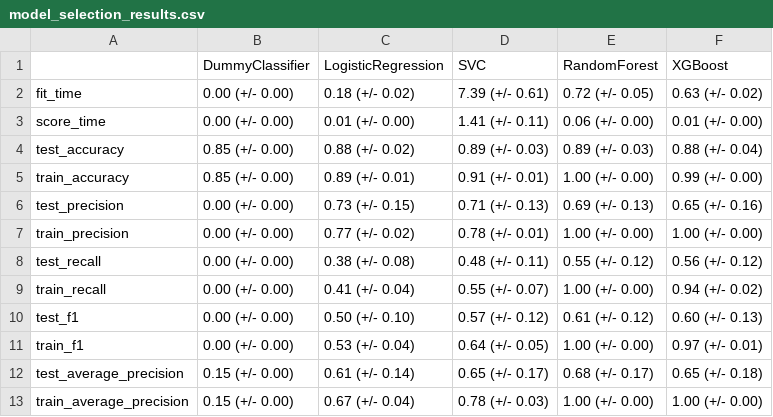
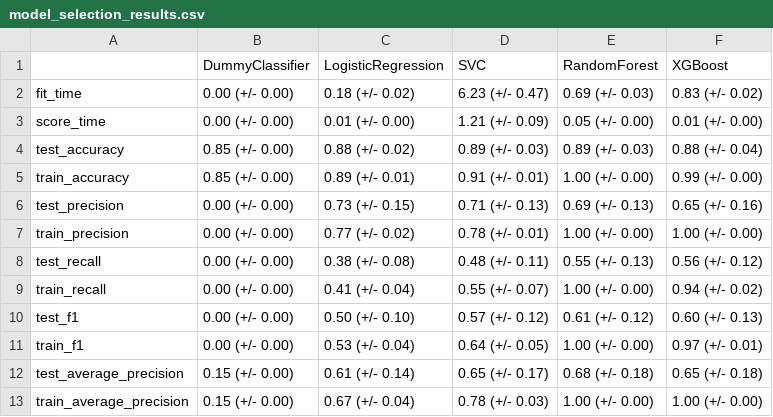
Before and after one commit to UBC-MDS/online-shoppers-purchasing-intention, a CSV file: results/model_selection_results.csv, drawn as a sheet.

```diff
--- a/results/model_selection_results.csv
+++ b/results/model_selection_results.csv
@@ -1,4 +1,4 @@
 ,DummyClassifier,LogisticRegression,SVC,RandomForest,XGBoost
-fit_time,0.00 (+/- 0.00),0.18 (+/- 0.02),7.39 (+/- 0.61),0.72 (+/- 0.05),0.63 (+/- 0.02)
-score_time,0.00 (+/- 0.00),0.01 (+/- 0.00),1.41 (+/- 0.11),0.06 (+/- 0.00),0.01 (+/- 0.00)
+fit_time,0.00 (+/- 0.00),0.18 (+/- 0.02),6.23 (+/- 0.47),0.69 (+/- 0.03),0.83 (+/- 0.02)
+score_time,0.00 (+/- 0.00),0.01 (+/- 0.00),1.21 (+/- 0.09),0.05 (+/- 0.00),0.01 (+/- 0.00)
 test_accuracy,0.85 (+/- 0.00),0.88 (+/- 0.02),0.89 (+/- 0.03),0.89 (+/- 0.03),0.88 (+/- 0.04)
@@ -7,3 +7,3 @@ test_precision,0.00 (+/- 0.00),0.73 (+/- 0.15),0.71 (+/- 0.13),0.69 (+/- 0.13),0
 train_precision,0.00 (+/- 0.00),0.77 (+/- 0.02),0.78 (+/- 0.01),1.00 (+/- 0.00),1.00 (+/- 0.00)
-test_recall,0.00 (+/- 0.00),0.38 (+/- 0.08),0.48 (+/- 0.11),0.55 (+/- 0.12),0.56 (+/- 0.12)
+test_recall,0.00 (+/- 0.00),0.38 (+/- 0.08),0.48 (+/- 0.11),0.55 (+/- 0.13),0.56 (+/- 0.12)
 train_recall,0.00 (+/- 0.00),0.41 (+/- 0.04),0.55 (+/- 0.07),1.00 (+/- 0.00),0.94 (+/- 0.02)
@@ -11,3 +11,3 @@ test_f1,0.00 (+/- 0.00),0.50 (+/- 0.10),0.57 (+/- 0.12),0.61 (+/- 0.12),0.60 (+/
 train_f1,0.00 (+/- 0.00),0.53 (+/- 0.04),0.64 (+/- 0.05),1.00 (+/- 0.00),0.97 (+/- 0.01)
-test_average_precision,0.15 (+/- 0.00),0.61 (+/- 0.14),0.65 (+/- 0.17),0.68 (+/- 0.17),0.65 (+/- 0.18)
+test_average_precision,0.15 (+/- 0.00),0.61 (+/- 0.14),0.65 (+/- 0.17),0.68 (+/- 0.18),0.65 (+/- 0.18)
 train_average_precision,0.15 (+/- 0.00),0.67 (+/- 0.04),0.78 (+/- 0.03),1.00 (+/- 0.00),1.00 (+/- 0.00)
```
Also changed, not shown: results/classification_report.csv, 40 other files.
